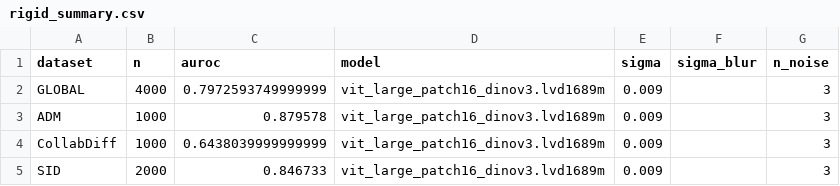
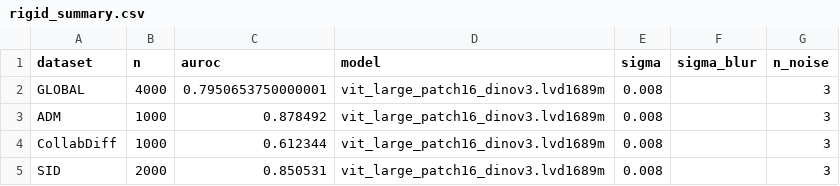
Before and after one commit to AlecImhofUni/ProjectGenAI, a CSV file: results_dinov3_large/rigid_summary.csv, drawn as a sheet.

Commit message:
Add results of dinov2/v3

```diff
--- a/results_dinov3_large/rigid_summary.csv
+++ b/results_dinov3_large/rigid_summary.csv
@@ -1,5 +1,5 @@
 dataset,n,auroc,model,sigma,sigma_blur,n_noise
-GLOBAL,4000,0.7972593749999999,vit_large_patch16_dinov3.lvd1689m,0.009,,3
-ADM,1000,0.879578,vit_large_patch16_dinov3.lvd1689m,0.009,,3
-CollabDiff,1000,0.6438039999999999,vit_large_patch16_dinov3.lvd1689m,0.009,,3
-SID,2000,0.846733,vit_large_patch16_dinov3.lvd1689m,0.009,,3
+GLOBAL,4000,0.7950653750000001,vit_large_patch16_dinov3.lvd1689m,0.008,,3
+ADM,1000,0.878492,vit_large_patch16_dinov3.lvd1689m,0.008,,3
+CollabDiff,1000,0.612344,vit_large_patch16_dinov3.lvd1689m,0.008,,3
+SID,2000,0.850531,vit_large_patch16_dinov3.lvd1689m,0.008,,3
```
Also changed, not shown: results_dinov3_large/blur_summary.csv, results_dinov3_large/minder_summary.csv, 15 other files.
